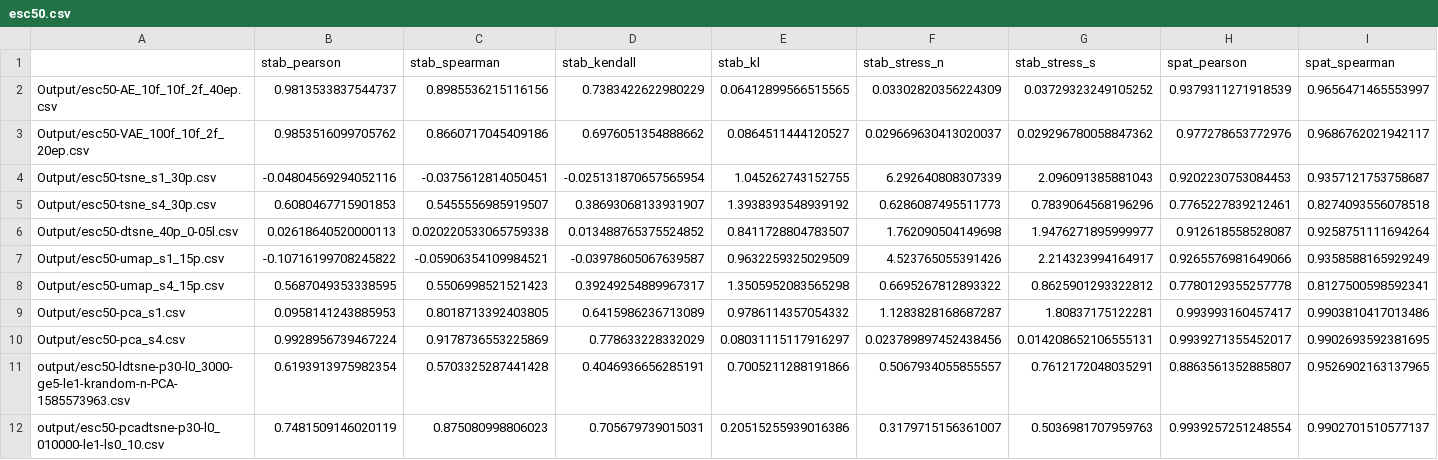
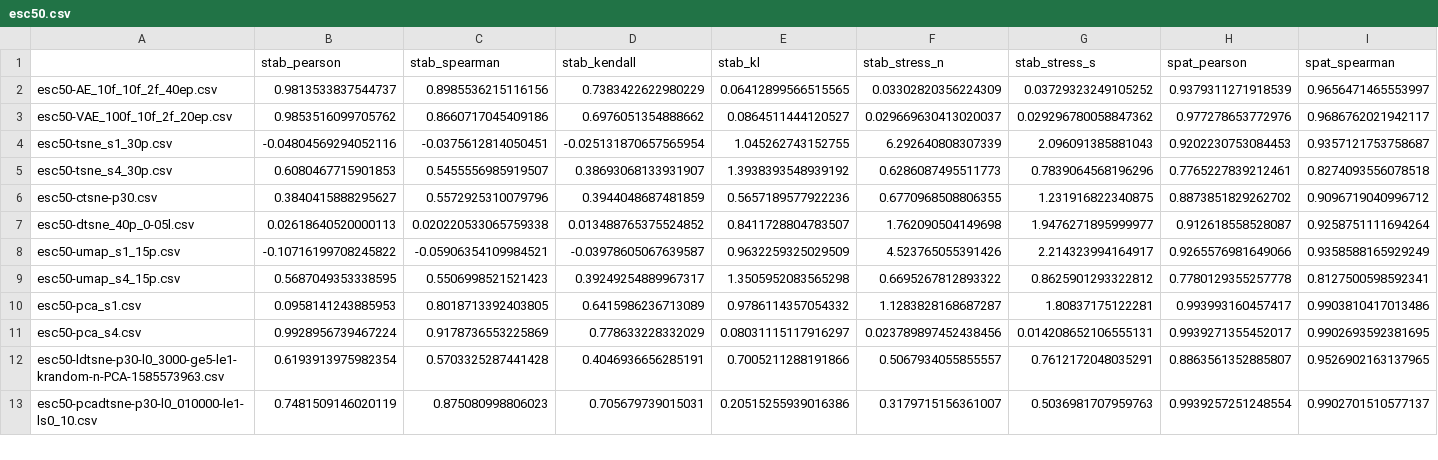
Before and after one commit to EduardoVernier/landmark-based-dynamic-projections, a CSV file: metrics/results/esc50.csv, drawn as a sheet; only a part is shown; addresses are those after the commit; rows hold the shown columns only; the diff names each change by its address in the sheet, - before the commit and + after, or states it on an @@ line.

```diff
--- a/metrics/results/esc50.csv
+++ b/metrics/results/esc50.csv
-A2: Output/esc50-AE_10f_10f_2f_40ep.csv
+A2: esc50-AE_10f_10f_2f_40ep.csv
-A3: Output/esc50-VAE_100f_10f_2f_20ep.csv
+A3: esc50-VAE_100f_10f_2f_20ep.csv
-A4: Output/esc50-tsne_s1_30p.csv
+A4: esc50-tsne_s1_30p.csv
-A5: Output/esc50-tsne_s4_30p.csv
+A5: esc50-tsne_s4_30p.csv
+row 6: esc50-ctsne-p30.csv | 0.3840415888295627 | 0.5572925310079796 | 0.3944048687481859 | 0.5657189577922236 | 0.6770968508806355 | 1.231916822340875 | 0.8873851829262702 | 0.9096719040996712
-A7: Output/esc50-dtsne_40p_0-05l.csv
+A7: esc50-dtsne_40p_0-05l.csv
-A8: Output/esc50-umap_s1_15p.csv
+A8: esc50-umap_s1_15p.csv
-A9: Output/esc50-umap_s4_15p.csv
+A9: esc50-umap_s4_15p.csv
-A10: Output/esc50-pca_s1.csv
+A10: esc50-pca_s1.csv
-A11: Output/esc50-pca_s4.csv
+A11: esc50-pca_s4.csv
-A12: output/esc50-ldtsne-p30-l0_3000-ge5-le1-krandom-n-PCA-1585573963.csv
+A12: esc50-ldtsne-p30-l0_3000-ge5-le1-krandom-n-PCA-1585573963.csv
-A13: output/esc50-pcadtsne-p30-l0_010000-le1-ls0_10.csv
+A13: esc50-pcadtsne-p30-l0_010000-le1-ls0_10.csv
```
Also changed, not shown: metrics/results/cifar10cnn.csv, metrics/results/nnset.csv, 25 other files.
